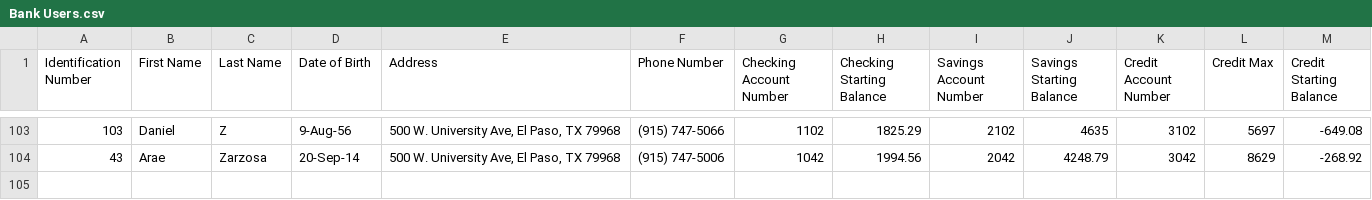
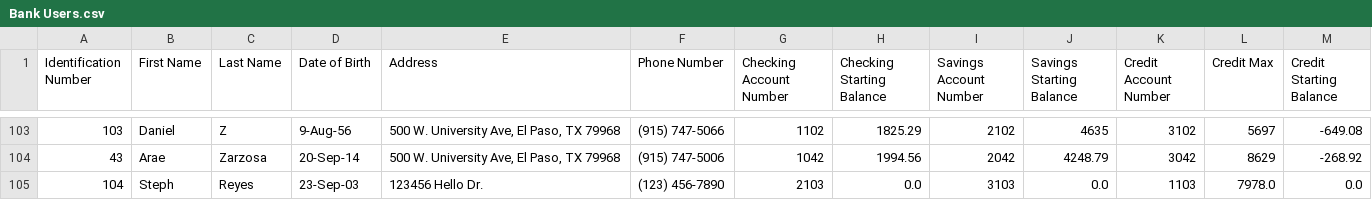
Before and after one commit to gajimenez7/AOOP_Project_1, a CSV file: Bank Users.csv, drawn as a sheet; only a part is shown, gaps mark what is left out.

```diff
--- a/Bank Users.csv
+++ b/Bank Users.csv
@@ -104 +104,2 @@ Identification Number,First Name,Last Name,Date of Birth,Address,Phone Number,Ch
 43,Arae,Zarzosa,20-Sep-14,"500 W. University Ave, El Paso, TX 79968",(915) 747-5006,1042,1994.56,2042,4248.79,3042,8629,-268.92
+104,Steph,Reyes,23-Sep-03,123456 Hello Dr.,(123) 456-7890,2103,0.0,3103,0.0,1103,7978.0,0.0
```
Also changed, not shown: 5 other files.
